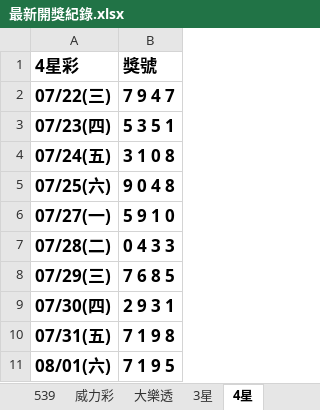
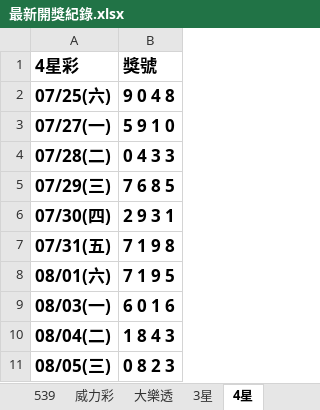
Before and after one commit to Tony-1943/taiwan-lottery, an Excel workbook: 最新開獎紀錄.xlsx, sheet 4星, drawn as a sheet; values as stored, in another font and other column widths than the file's, no borders; table styles not drawn; removed rows and columns are numbered as before the commit, all else as after; the diff names each change by its address in the sheet, - before the commit and + after, or states it on an @@ line.

```diff
--- a/最新開獎紀錄.xlsx (sheet 4星)
+++ b/最新開獎紀錄.xlsx (sheet 4星)
-row 2: 07/22(三) | 7 9 4 7
-row 3: 07/23(四) | 5 3 5 1
-row 4: 07/24(五) | 3 1 0 8
+row 9: 08/03(一) | 6 0 1 6
+row 10: 08/04(二) | 1 8 4 3
+row 11: 08/05(三) | 0 8 2 3
```
Also changed, not shown: sheet 539, sheet 3星, sheet 威力彩, 4 other files.
